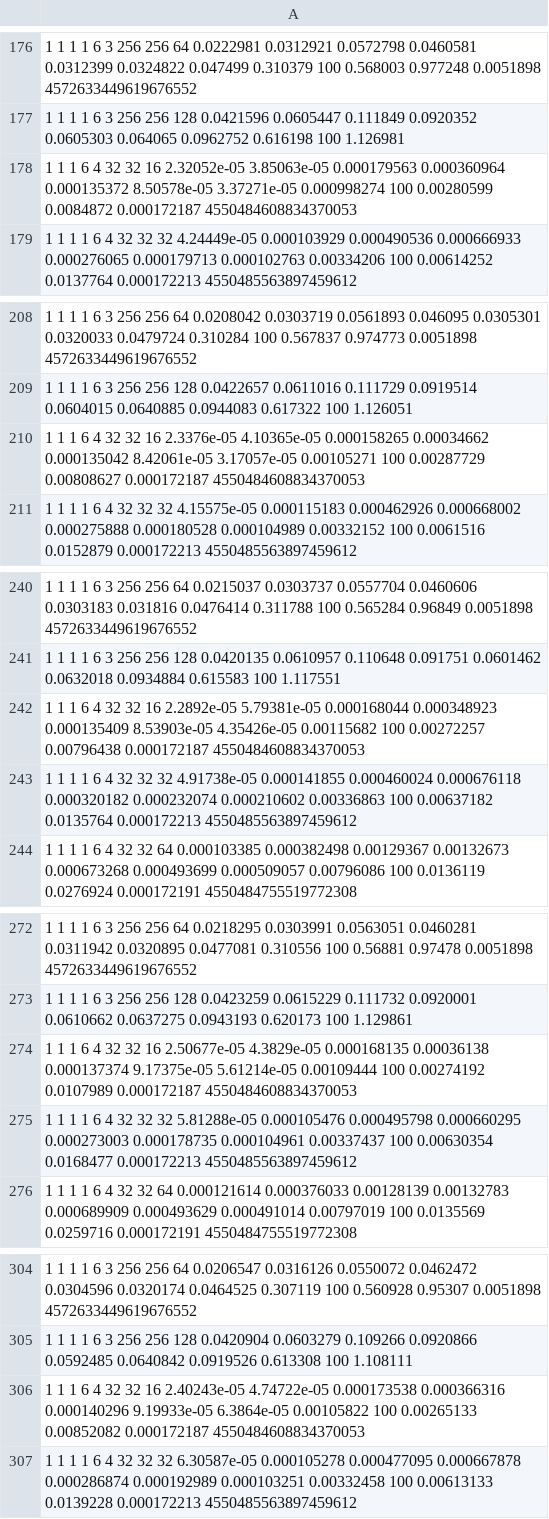
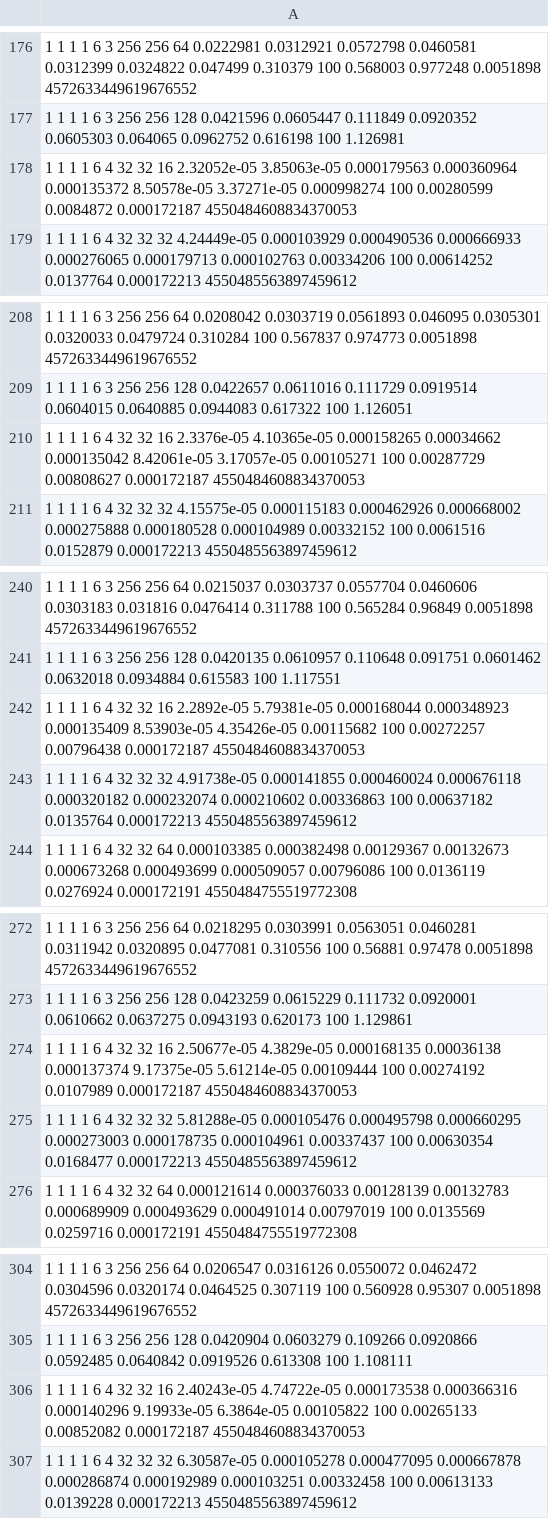
Before and after one commit to mwiesenberger/performance, a CSV file: data3d/benchmark_xeon.csv, drawn as a sheet; only a part is shown, gaps mark what is left out.

Commit message:
Analysis of skl and knl, Add reproducible test
also fix xeon csv file

```diff
--- a/data3d/benchmark_xeon.csv
+++ b/data3d/benchmark_xeon.csv
@@ -177,3 +177,3 @@
 1 1 1 1 6 3 256 256 128 0.0421596 0.0605447 0.111849 0.0920352 0.0605303 0.064065 0.0962752 0.616198 100 1.126981
-1 1 1 6 4 32 32 16 2.32052e-05 3.85063e-05 0.000179563 0.000360964 0.000135372 8.50578e-05 3.37271e-05 0.000998274 100 0.00280599 0.0084872 0.000172187 4550484608834370053
+1 1 1 1 6 4 32 32 16 2.32052e-05 3.85063e-05 0.000179563 0.000360964 0.000135372 8.50578e-05 3.37271e-05 0.000998274 100 0.00280599 0.0084872 0.000172187 4550484608834370053
 1 1 1 1 6 4 32 32 32 4.24449e-05 0.000103929 0.000490536 0.000666933 0.000276065 0.000179713 0.000102763 0.00334206 100 0.00614252 0.0137764 0.000172213 4550485563897459612
@@ -209,3 +209,3 @@
 1 1 1 1 6 3 256 256 128 0.0422657 0.0611016 0.111729 0.0919514 0.0604015 0.0640885 0.0944083 0.617322 100 1.126051
-1 1 1 6 4 32 32 16 2.3376e-05 4.10365e-05 0.000158265 0.00034662 0.000135042 8.42061e-05 3.17057e-05 0.00105271 100 0.00287729 0.00808627 0.000172187 4550484608834370053
+1 1 1 1 6 4 32 32 16 2.3376e-05 4.10365e-05 0.000158265 0.00034662 0.000135042 8.42061e-05 3.17057e-05 0.00105271 100 0.00287729 0.00808627 0.000172187 4550484608834370053
 1 1 1 1 6 4 32 32 32 4.15575e-05 0.000115183 0.000462926 0.000668002 0.000275888 0.000180528 0.000104989 0.00332152 100 0.0061516 0.0152879 0.000172213 4550485563897459612
@@ -241,3 +241,3 @@
 1 1 1 1 6 3 256 256 128 0.0420135 0.0610957 0.110648 0.091751 0.0601462 0.0632018 0.0934884 0.615583 100 1.117551
-1 1 1 6 4 32 32 16 2.2892e-05 5.79381e-05 0.000168044 0.000348923 0.000135409 8.53903e-05 4.35426e-05 0.00115682 100 0.00272257 0.00796438 0.000172187 4550484608834370053
+1 1 1 1 6 4 32 32 16 2.2892e-05 5.79381e-05 0.000168044 0.000348923 0.000135409 8.53903e-05 4.35426e-05 0.00115682 100 0.00272257 0.00796438 0.000172187 4550484608834370053
 1 1 1 1 6 4 32 32 32 4.91738e-05 0.000141855 0.000460024 0.000676118 0.000320182 0.000232074 0.000210602 0.00336863 100 0.00637182 0.0135764 0.000172213 4550485563897459612
@@ -273,3 +273,3 @@
 1 1 1 1 6 3 256 256 128 0.0423259 0.0615229 0.111732 0.0920001 0.0610662 0.0637275 0.0943193 0.620173 100 1.129861
-1 1 1 6 4 32 32 16 2.50677e-05 4.3829e-05 0.000168135 0.00036138 0.000137374 9.17375e-05 5.61214e-05 0.00109444 100 0.00274192 0.0107989 0.000172187 4550484608834370053
+1 1 1 1 6 4 32 32 16 2.50677e-05 4.3829e-05 0.000168135 0.00036138 0.000137374 9.17375e-05 5.61214e-05 0.00109444 100 0.00274192 0.0107989 0.000172187 4550484608834370053
 1 1 1 1 6 4 32 32 32 5.81288e-05 0.000105476 0.000495798 0.000660295 0.000273003 0.000178735 0.000104961 0.00337437 100 0.00630354 0.0168477 0.000172213 4550485563897459612
@@ -305,3 +305,3 @@
 1 1 1 1 6 3 256 256 128 0.0420904 0.0603279 0.109266 0.0920866 0.0592485 0.0640842 0.0919526 0.613308 100 1.108111
-1 1 1 6 4 32 32 16 2.40243e-05 4.74722e-05 0.000173538 0.000366316 0.000140296 9.19933e-05 6.3864e-05 0.00105822 100 0.00265133 0.00852082 0.000172187 4550484608834370053
+1 1 1 1 6 4 32 32 16 2.40243e-05 4.74722e-05 0.000173538 0.000366316 0.000140296 9.19933e-05 6.3864e-05 0.00105822 100 0.00265133 0.00852082 0.000172187 4550484608834370053
 1 1 1 1 6 4 32 32 32 6.30587e-05 0.000105278 0.000477095 0.000667878 0.000286874 0.000192989 0.000103251 0.00332458 100 0.00613133 0.0139228 0.000172213 4550485563897459612
```
Also changed, not shown: 6 other files.
